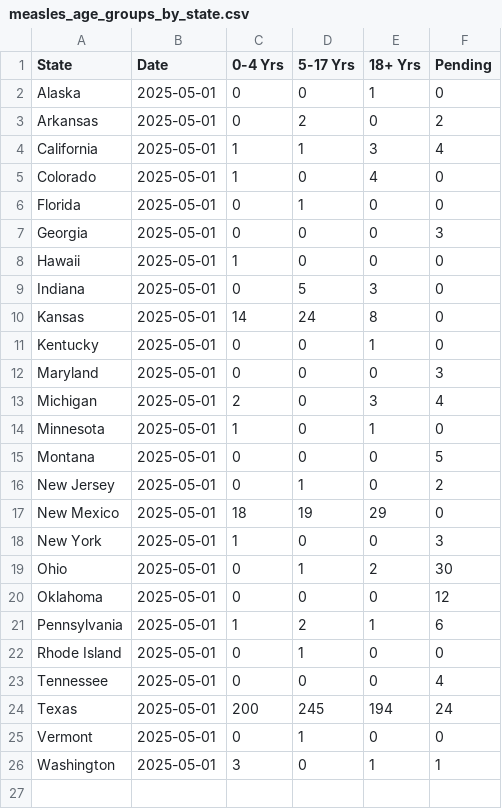
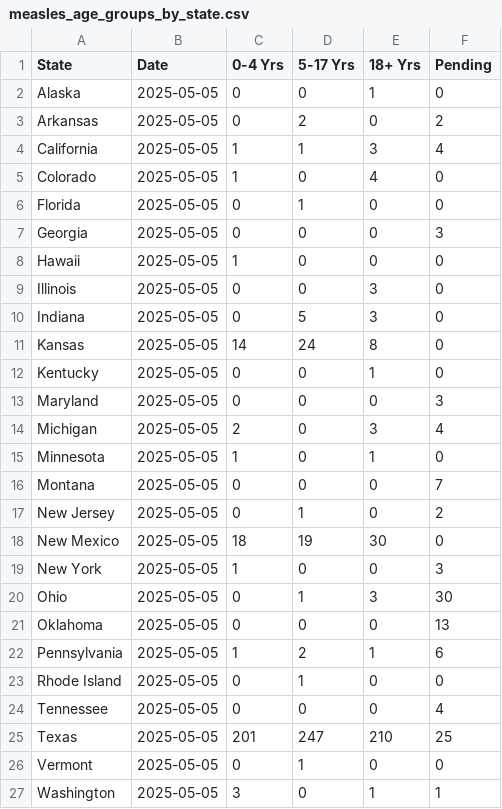
Before and after one commit to JHU-Measles-Tracking-Team/measles_US_data, a CSV file: measles_age_groups_by_state.csv, drawn as a sheet.

Commit message:
Add files via upload

```diff
--- a/measles_age_groups_by_state.csv
+++ b/measles_age_groups_by_state.csv
@@ -1,26 +1,27 @@
 State,Date,0-4 Yrs,5-17 Yrs,18+ Yrs,Pending
-Alaska,2025-05-01,0,0,1,0
-Arkansas,2025-05-01,0,2,0,2
-California,2025-05-01,1,1,3,4
-Colorado,2025-05-01,1,0,4,0
-Florida,2025-05-01,0,1,0,0
-Georgia,2025-05-01,0,0,0,3
-Hawaii,2025-05-01,1,0,0,0
-Indiana,2025-05-01,0,5,3,0
-Kansas,2025-05-01,14,24,8,0
-Kentucky,2025-05-01,0,0,1,0
-Maryland,2025-05-01,0,0,0,3
-Michigan,2025-05-01,2,0,3,4
-Minnesota,2025-05-01,1,0,1,0
-Montana,2025-05-01,0,0,0,5
-New Jersey,2025-05-01,0,1,0,2
-New Mexico,2025-05-01,18,19,29,0
-New York,2025-05-01,1,0,0,3
-Ohio,2025-05-01,0,1,2,30
-Oklahoma,2025-05-01,0,0,0,12
-Pennsylvania,2025-05-01,1,2,1,6
-Rhode Island,2025-05-01,0,1,0,0
-Tennessee,2025-05-01,0,0,0,4
-Texas,2025-05-01,200,245,194,24
-Vermont,2025-05-01,0,1,0,0
-Washington,2025-05-01,3,0,1,1
+Alaska,2025-05-05,0,0,1,0
+Arkansas,2025-05-05,0,2,0,2
+California,2025-05-05,1,1,3,4
+Colorado,2025-05-05,1,0,4,0
+Florida,2025-05-05,0,1,0,0
+Georgia,2025-05-05,0,0,0,3
+Hawaii,2025-05-05,1,0,0,0
+Illinois,2025-05-05,0,0,3,0
+Indiana,2025-05-05,0,5,3,0
+Kansas,2025-05-05,14,24,8,0
+Kentucky,2025-05-05,0,0,1,0
+Maryland,2025-05-05,0,0,0,3
+Michigan,2025-05-05,2,0,3,4
+Minnesota,2025-05-05,1,0,1,0
+Montana,2025-05-05,0,0,0,7
+New Jersey,2025-05-05,0,1,0,2
+New Mexico,2025-05-05,18,19,30,0
+New York,2025-05-05,1,0,0,3
+Ohio,2025-05-05,0,1,3,30
+Oklahoma,2025-05-05,0,0,0,13
+Pennsylvania,2025-05-05,1,2,1,6
+Rhode Island,2025-05-05,0,1,0,0
+Tennessee,2025-05-05,0,0,0,4
+Texas,2025-05-05,201,247,210,25
+Vermont,2025-05-05,0,1,0,0
+Washington,2025-05-05,3,0,1,1
```
